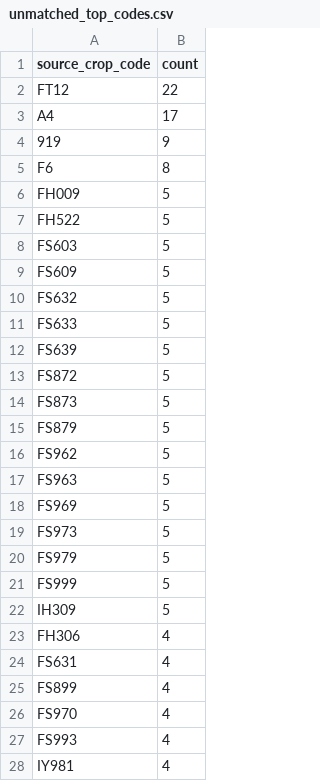
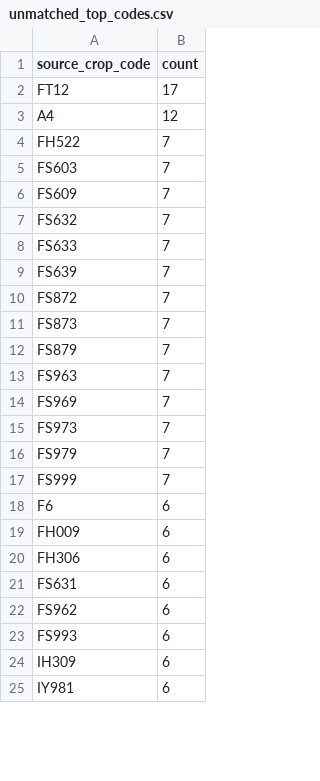
Before and after one commit to junborisproject0207-collab/vege-price-backend, a CSV file: output/unmatched_top_codes.csv, drawn as a sheet; only a part is shown; the diff covers the shown part only.

```diff
--- a/output/unmatched_top_codes.csv
+++ b/output/unmatched_top_codes.csv
@@ -1,28 +1,25 @@
 source_crop_code,count
-FT12,22
-A4,17
-919,9
-F6,8
-FH009,5
-FH522,5
-FS603,5
-FS609,5
-FS632,5
-FS633,5
-FS639,5
-FS872,5
-FS873,5
-FS879,5
-FS962,5
-FS963,5
-FS969,5
-FS973,5
-FS979,5
-FS999,5
-IH309,5
-FH306,4
-FS631,4
-FS899,4
-FS970,4
-FS993,4
-IY981,4
+FT12,17
+A4,12
+FH522,7
+FS603,7
+FS609,7
+FS632,7
+FS633,7
+FS639,7
+FS872,7
+FS873,7
+FS879,7
+FS963,7
+FS969,7
+FS973,7
+FS979,7
+FS999,7
+F6,6
+FH009,6
+FH306,6
+FS631,6
+FS962,6
+FS993,6
+IH309,6
+IY981,6
```
Also changed, not shown: 13 added rows, 10 removed rows and 5 edited cells elsewhere in this file, output/unmatched_price_items.csv, output/unmatched_top_names.csv, 9 other files.
